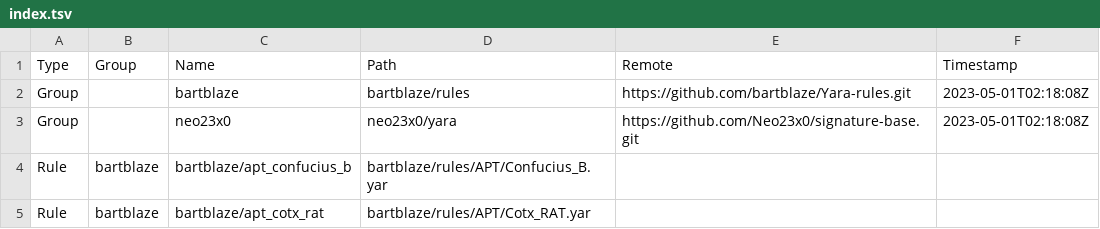
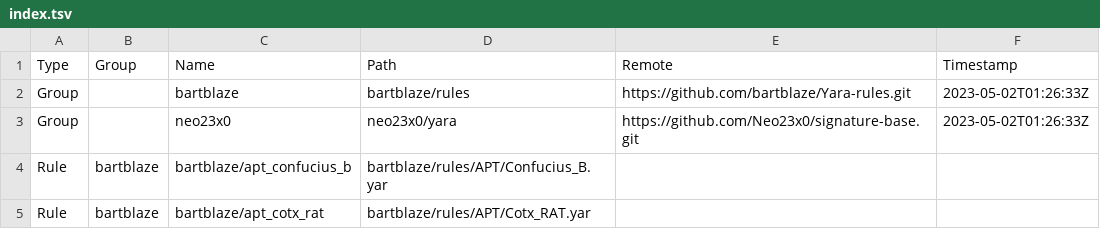
Before and after one commit to hugoalh/scan-virus-ghaction, a TSV file: assets/yara-unofficial/index.tsv, drawn as a sheet; only a part is shown.

Commit message:
Fix index

```diff
--- a/assets/yara-unofficial/index.tsv
+++ b/assets/yara-unofficial/index.tsv
@@ -1,4 +1,4 @@
 Type	Group	Name	Path	Remote	Timestamp
-Group		bartblaze	bartblaze/rules	https://github.com/bartblaze/Yara-rules.git	2023-05-01T02:18:08Z
-Group		neo23x0	neo23x0/yara	https://github.com/Neo23x0/signature-base.git	2023-05-01T02:18:08Z
+Group		bartblaze	bartblaze/rules	https://github.com/bartblaze/Yara-rules.git	2023-05-02T01:26:33Z
+Group		neo23x0	neo23x0/yara	https://github.com/Neo23x0/signature-base.git	2023-05-02T01:26:33Z
 Rule	bartblaze	bartblaze/apt_confucius_b	bartblaze/rules/APT/Confucius_B.yar		
```
